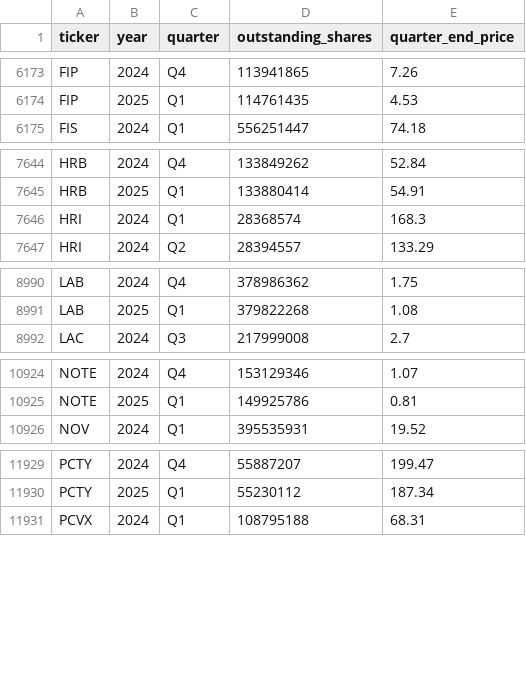
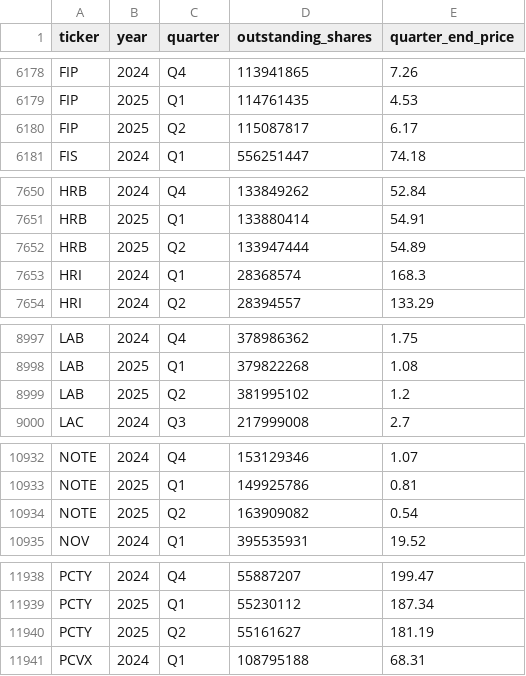
Before and after one commit to andreiCiocirlan/quarterly_holdings, a CSV file: data/sources/stock_shs_q_end_prices.csv, drawn as a sheet; only a part is shown, gaps mark what is left out; the diff covers the shown part only; the diff names each change by its address in the sheet, - before the commit and + after, or states it on an @@ line.

```diff
--- a/data/sources/stock_shs_q_end_prices.csv
+++ b/data/sources/stock_shs_q_end_prices.csv
+row 6180: FIP | 2025 | Q2 | 115087817 | 6.17
+row 7652: HRB | 2025 | Q2 | 133947444 | 54.89
+row 8999: LAB | 2025 | Q2 | 381995102 | 1.2
+row 10934: NOTE | 2025 | Q2 | 163909082 | 0.54
+row 11940: PCTY | 2025 | Q2 | 55161627 | 181.19
```
Also changed, not shown: 7 added rows and 5 edited cells elsewhere in this file.
